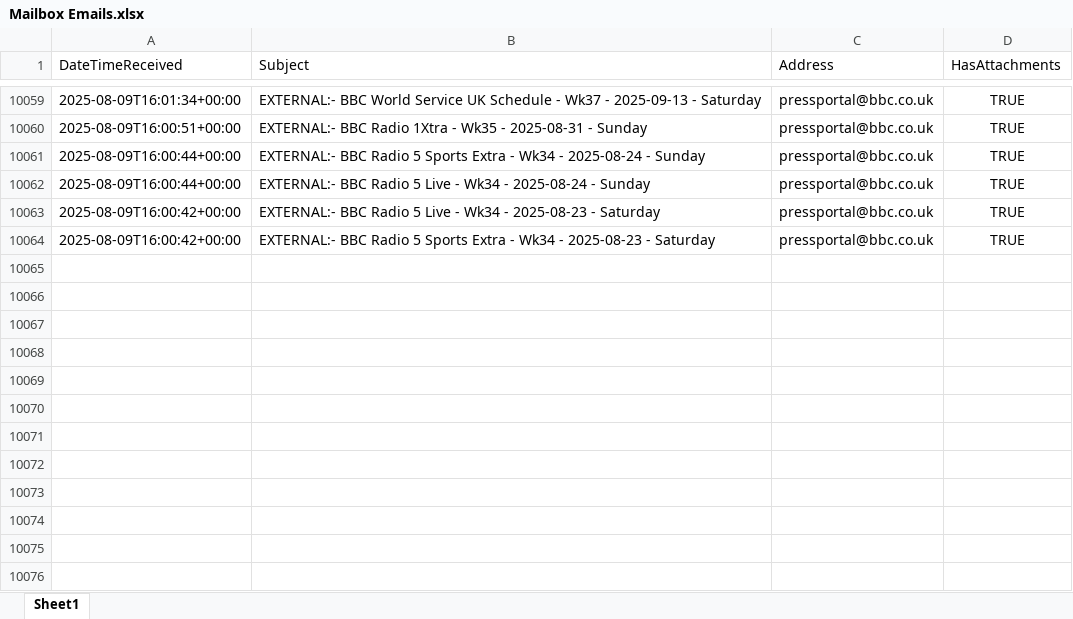
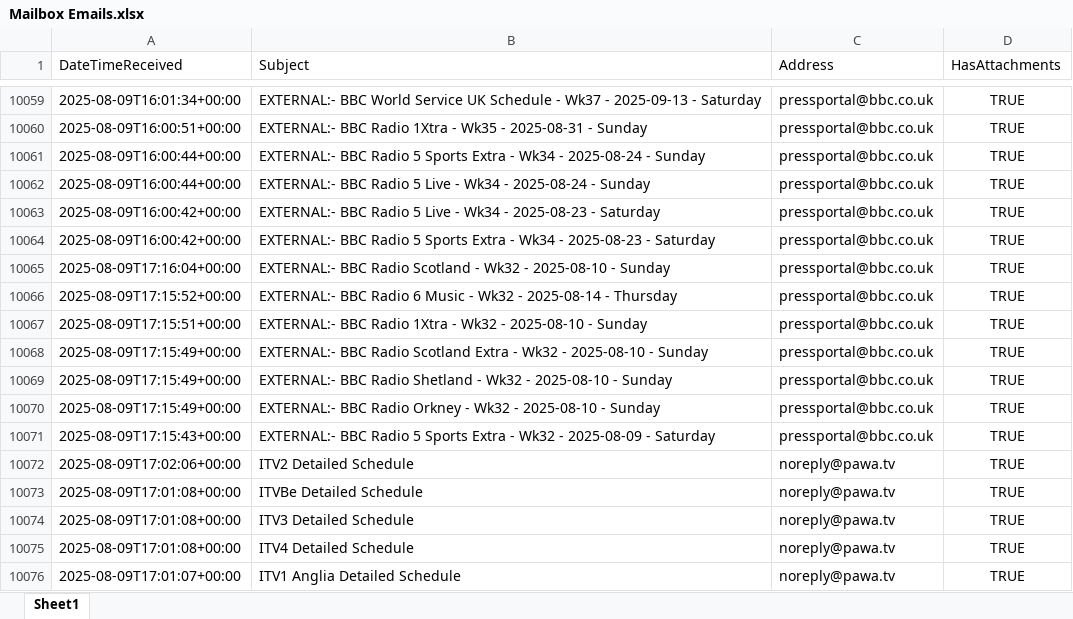
Before and after one commit to nickyleech/Files, an Excel workbook: Mailbox Emails/Mailbox Emails.xlsx, sheet Sheet1, drawn as a sheet; only a part is shown, gaps mark what is left out; values as stored, in another font and other column widths than the file's, no borders; table styles not drawn; the diff names each change by its address in the sheet, - before the commit and + after, or states it on an @@ line.

Commit message:
Update file from SharePoint:

```diff
--- a/Mailbox Emails/Mailbox Emails.xlsx (sheet Sheet1)
+++ b/Mailbox Emails/Mailbox Emails.xlsx (sheet Sheet1)
+row 10065: 2025-08-09T17:16:04+00:00 | EXTERNAL:- BBC Radio Scotland - Wk32 - 2025-08-10 - Sunday | pressportal@bbc.co.uk | TRUE
+row 10066: 2025-08-09T17:15:52+00:00 | EXTERNAL:- BBC Radio 6 Music - Wk32 - 2025-08-14 - Thursday | pressportal@bbc.co.uk | TRUE
+row 10067: 2025-08-09T17:15:51+00:00 | EXTERNAL:- BBC Radio 1Xtra - Wk32 - 2025-08-10 - Sunday | pressportal@bbc.co.uk | TRUE
+row 10068: 2025-08-09T17:15:49+00:00 | EXTERNAL:- BBC Radio Scotland Extra - Wk32 - 2025-08-10 - Sunday | pressportal@bbc.co.uk | TRUE
+row 10069: 2025-08-09T17:15:49+00:00 | EXTERNAL:- BBC Radio Shetland - Wk32 - 2025-08-10 - Sunday | pressportal@bbc.co.uk | TRUE
+row 10070: 2025-08-09T17:15:49+00:00 | EXTERNAL:- BBC Radio Orkney - Wk32 - 2025-08-10 - Sunday | pressportal@bbc.co.uk | TRUE
+row 10071: 2025-08-09T17:15:43+00:00 | EXTERNAL:- BBC Radio 5 Sports Extra - Wk32 - 2025-08-09 - Saturday | pressportal@bbc.co.uk | TRUE
+row 10072: 2025-08-09T17:02:06+00:00 | ITV2 Detailed Schedule | noreply@pawa.tv | TRUE
+row 10073: 2025-08-09T17:01:08+00:00 | ITVBe Detailed Schedule | noreply@pawa.tv | TRUE
+row 10074: 2025-08-09T17:01:08+00:00 | ITV3 Detailed Schedule | noreply@pawa.tv | TRUE
+row 10075: 2025-08-09T17:01:08+00:00 | ITV4 Detailed Schedule | noreply@pawa.tv | TRUE
+row 10076: 2025-08-09T17:01:07+00:00 | ITV1 Anglia Detailed Schedule | noreply@pawa.tv | TRUE
```
